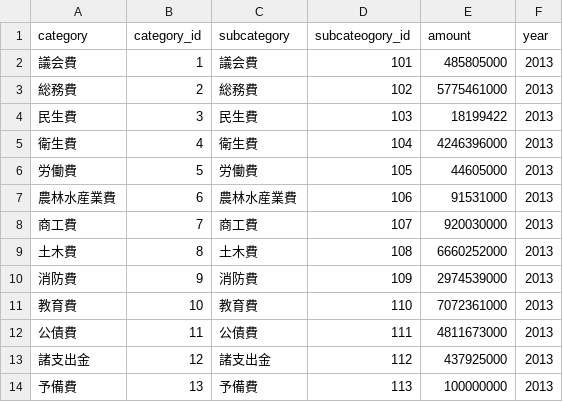
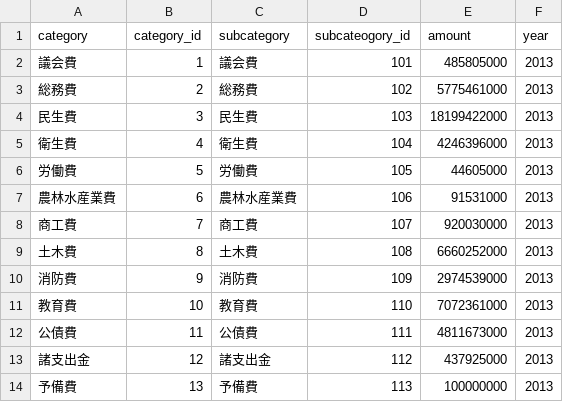
Before and after one commit to eme-develop-narashino/narashino_budget, a CSV file: narashino_budget.csv, drawn as a sheet.

Commit message:
民生費修正

```diff
--- a/narashino_budget.csv
+++ b/narashino_budget.csv
@@ -3,3 +3,3 @@ category,category_id,subcategory,subcateogory_id,amount,year
 総務費,2,総務費,102,5775461000,2013
-民生費,3,民生費,103,18199422,2013
+民生費,3,民生費,103,18199422000,2013
 衛生費,4,衛生費,104,4246396000,2013
```
